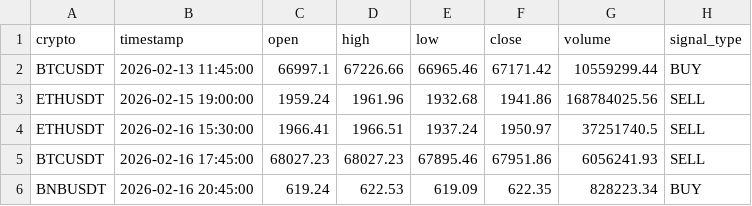
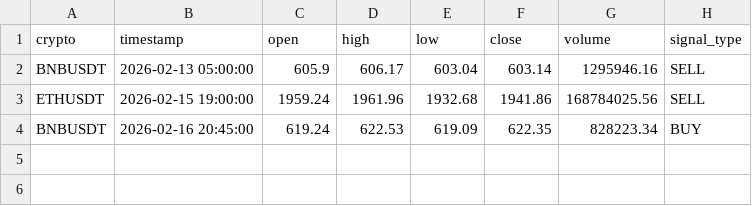
Before and after one commit to asusrog1650/automation_run_15mins, a CSV file: last_signals.csv, drawn as a sheet; removed rows and columns are numbered as before the commit, all else as after; the diff names each change by its address in the sheet, - before the commit and + after, or states it on an @@ line.

```diff
--- a/last_signals.csv
+++ b/last_signals.csv
-row 2: BTCUSDT | 2026-02-13 11:45:00 | 66997.1 | 67226.66 | 66965.46 | 67171.42 | 10559299.44 | BUY
+row 2: BNBUSDT | 2026-02-13 05:00:00 | 605.9 | 606.17 | 603.04 | 603.14 | 1295946.16 | SELL
-row 4: ETHUSDT | 2026-02-16 15:30:00 | 1966.41 | 1966.51 | 1937.24 | 1950.97 | 37251740.5 | SELL
-row 5: BTCUSDT | 2026-02-16 17:45:00 | 68027.23 | 68027.23 | 67895.46 | 67951.86 | 6056241.93 | SELL
```
